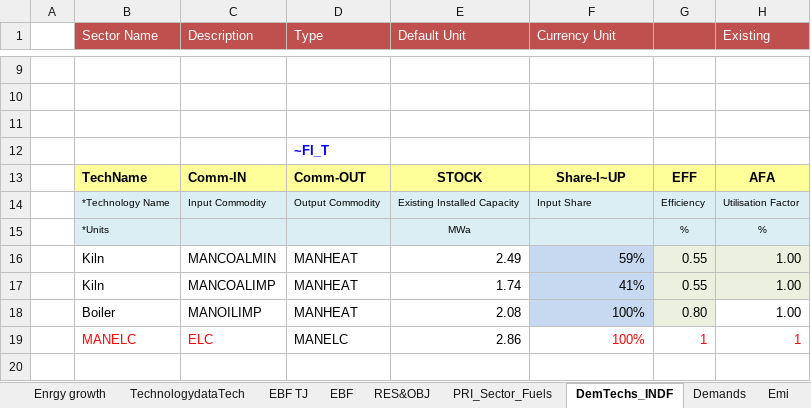
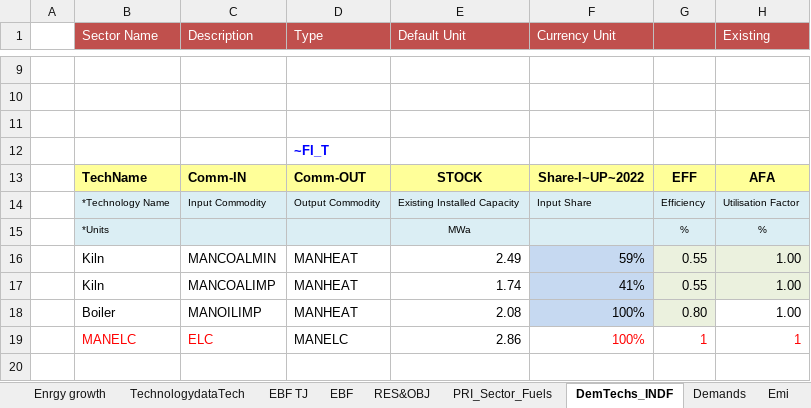
Before and after one commit to Tamenew/INDIND, an Excel workbook: VT_REG_PRI_V01.xlsx, sheet DemTechs_INDF, drawn as a sheet; only a part is shown, gaps mark what is left out; values as stored, in another font and other column widths than the file's, no borders; charts and pictures not drawn; the diff names each change by its address in the sheet, - before the commit and + after, or states it on an @@ line.

```diff
--- a/VT_REG_PRI_V01.xlsx (sheet DemTechs_INDF)
+++ b/VT_REG_PRI_V01.xlsx (sheet DemTechs_INDF)
-F13 (Currency Unit): Share-I~UP
+F13 (Currency Unit): Share-I~UP~2022
```
Also changed, not shown: SubRES_TMPL/SubRES_NewTechs.xlsx, 5 other files.
